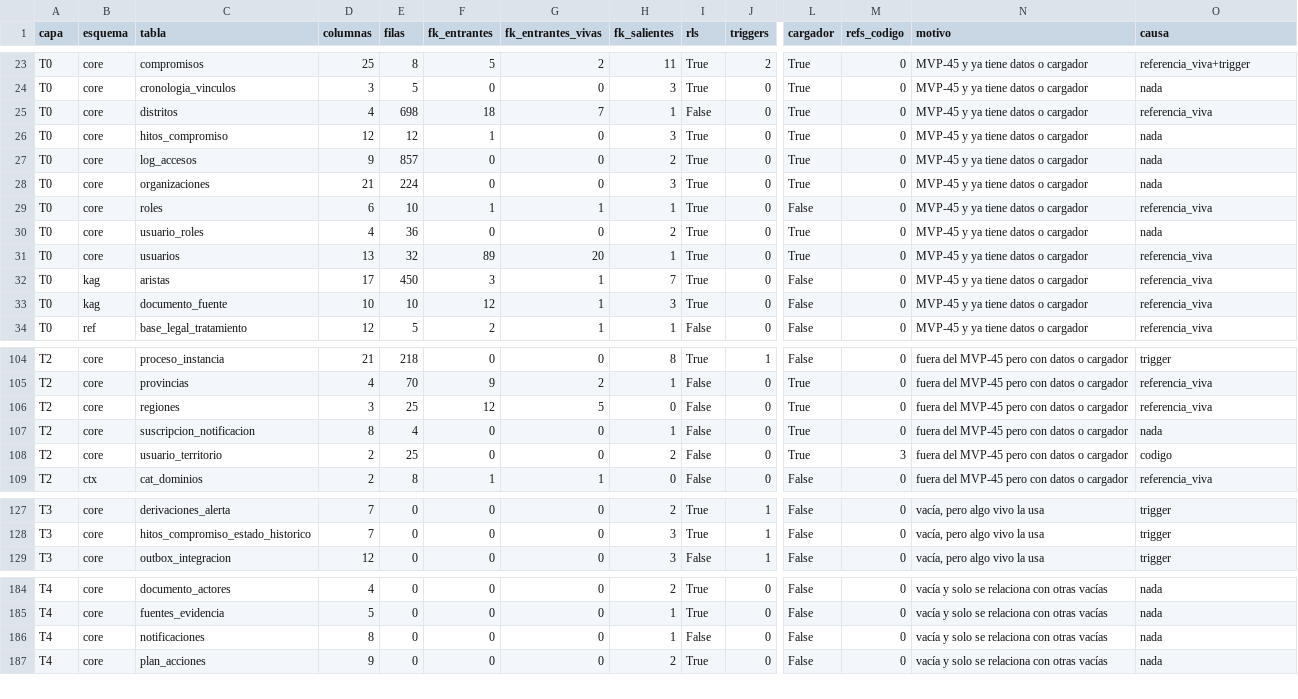
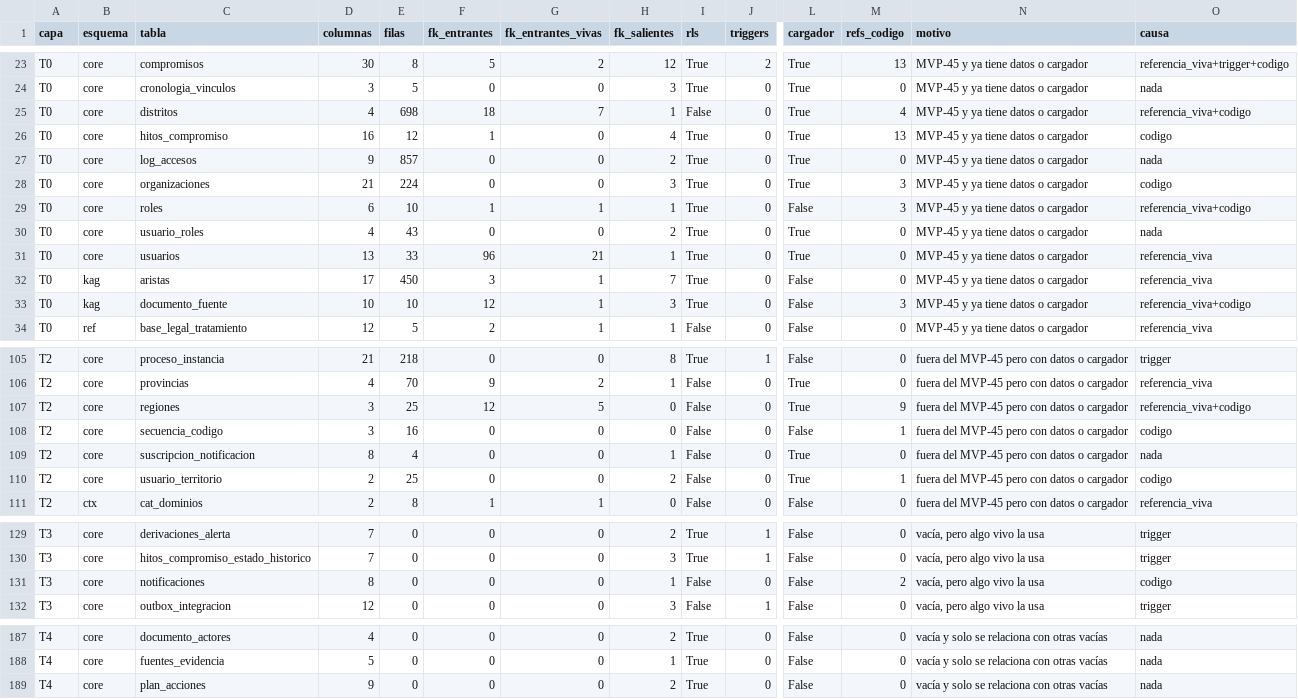
Before and after one commit to diegopaucarv/avisa, a CSV file: docs/03_ejecucion/mvp_prioridad_tablas.csv, drawn as a sheet; only a part is shown, gaps mark what is left out; removed rows and columns are numbered as before the commit, all else as after; rows hold the shown columns only; the diff covers the shown part only; the diff names each change by its address in the sheet, - before the commit and + after, or states it on an @@ line.

```diff
--- a/docs/03_ejecucion/mvp_prioridad_tablas.csv
+++ b/docs/03_ejecucion/mvp_prioridad_tablas.csv
-D23 (columnas): 25
+D23 (columnas): 30
-H23 (fk_salientes): 11
+H23 (fk_salientes): 12
-M23 (refs_codigo): 0
+M23 (refs_codigo): 13
-O23 (causa): referencia_viva+trigger
+O23 (causa): referencia_viva+trigger+codigo
-M25 (refs_codigo): 0
+M25 (refs_codigo): 4
-O25 (causa): referencia_viva
+O25 (causa): referencia_viva+codigo
-D26 (columnas): 12
+D26 (columnas): 16
-H26 (fk_salientes): 3
+H26 (fk_salientes): 4
-M26 (refs_codigo): 0
+M26 (refs_codigo): 13
-O26 (causa): nada
+O26 (causa): codigo
-M28:M29 (refs_codigo): 0
+M28:M29 (refs_codigo): 3
-O28 (causa): nada
+O28 (causa): codigo
-O29 (causa): referencia_viva
+O29 (causa): referencia_viva+codigo
-E30 (filas): 36
+E30 (filas): 43
-E31 (filas): 32
+E31 (filas): 33
-F31 (fk_entrantes): 89
+F31 (fk_entrantes): 96
-G31 (fk_entrantes_vivas): 20
+G31 (fk_entrantes_vivas): 21
-M33 (refs_codigo): 0
+M33 (refs_codigo): 3
-O33 (causa): referencia_viva
+O33 (causa): referencia_viva+codigo
-M107 (refs_codigo): 0
+M107 (refs_codigo): 9
-O107 (causa): referencia_viva
+O107 (causa): referencia_viva+codigo
+row 108: T2 | core | secuencia_codigo | 3 | 16 | 0 | 0 | 0 | False | 0 | False | 1 | fuera del MVP-45 pero con datos o cargador | codigo
-M110 (refs_codigo): 3
+M110 (refs_codigo): 1
+row 131: T3 | core | notificaciones | 8 | 0 | 0 | 0 | 1 | False | 0 | False | 2 | vacía, pero algo vivo la usa | codigo
-row 186: T4 | core | notificaciones | 8 | 0 | 0 | 0 | 1 | False | 0 | False | 0 | vacía y solo se relaciona con otras vacías | nada
```
Also changed, not shown: 1 added row and 81 edited cells elsewhere in this file, docs/05_datos/diccionario_datos.csv, 52 other files.
